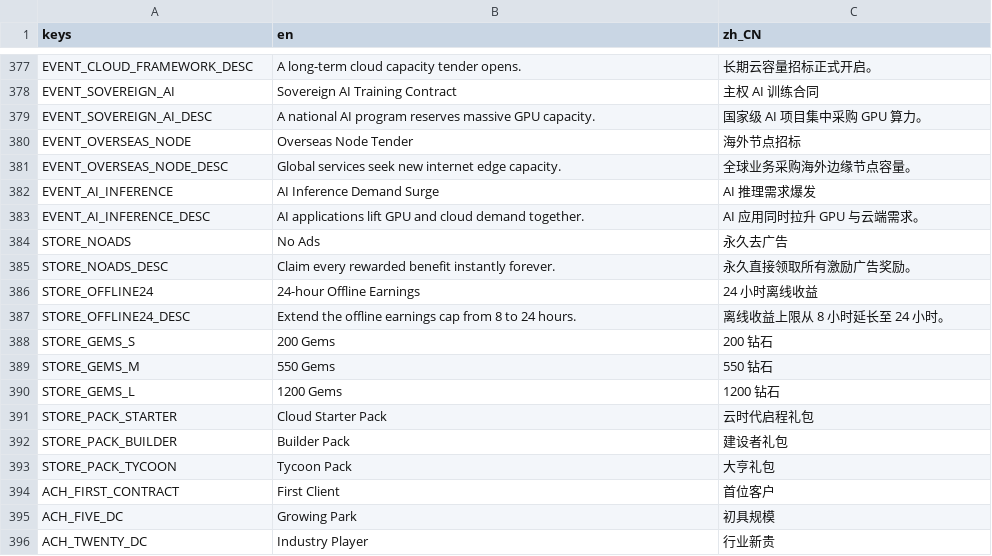
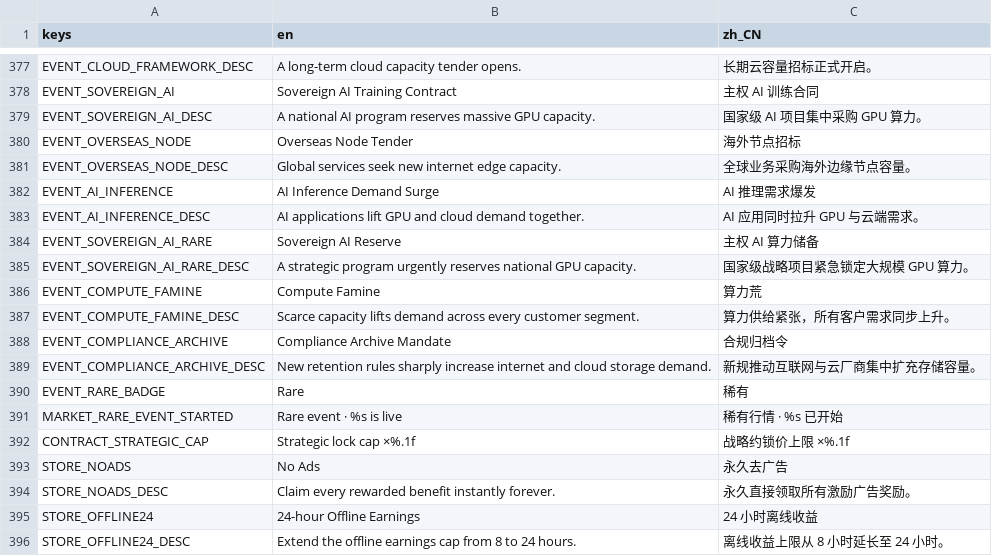
Before and after one commit to GaoJiasheng/DataCenterTycoon, a CSV file: localization/ui.csv, drawn as a sheet; only a part is shown, gaps mark what is left out; the shorter side is filled out with more unchanged rows; the diff names each change by its address in the sheet, - before the commit and + after, or states it on an @@ line.

Commit message:
feat: add rare market events and strategic lock cap

```diff
--- a/localization/ui.csv
+++ b/localization/ui.csv
+row 384: EVENT_SOVEREIGN_AI_RARE | Sovereign AI Reserve | 主权 AI 算力储备
+row 385: EVENT_SOVEREIGN_AI_RARE_DESC | A strategic program urgently reserves national GPU capacity. | 国家级战略项目紧急锁定大规模 GPU 算力。
+row 386: EVENT_COMPUTE_FAMINE | Compute Famine | 算力荒
+row 387: EVENT_COMPUTE_FAMINE_DESC | Scarce capacity lifts demand across every customer segment. | 算力供给紧张，所有客户需求同步上升。
+row 388: EVENT_COMPLIANCE_ARCHIVE | Compliance Archive Mandate | 合规归档令
+row 389: EVENT_COMPLIANCE_ARCHIVE_DESC | New retention rules sharply increase internet and cloud storage demand. | 新规推动互联网与云厂商集中扩充存储容量。
+row 390: EVENT_RARE_BADGE | Rare | 稀有
+row 391: MARKET_RARE_EVENT_STARTED | Rare event · %s is live | 稀有行情 · %s 已开始
+row 392: CONTRACT_STRATEGIC_CAP | Strategic lock cap ×%.1f | 战略约锁价上限 ×%.1f
```
Also changed, not shown: docs/balance_runs/active.csv, docs/balance_runs/aggressive.csv, 13 other files.
